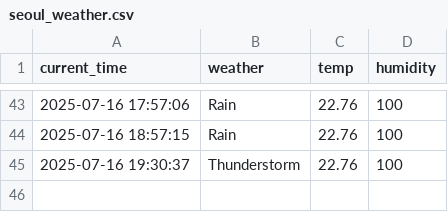
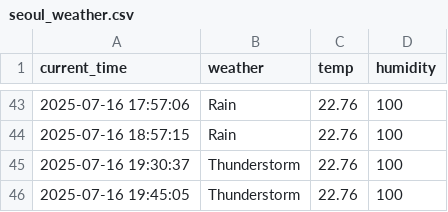
Before and after one commit to Minseok-011105/seoul_weather_5_minute, a CSV file: seoul_weather.csv, drawn as a sheet; only a part is shown, gaps mark what is left out.

```diff
--- a/seoul_weather.csv
+++ b/seoul_weather.csv
@@ -45 +45,2 @@ current_time,weather,temp,humidity
 2025-07-16 19:30:37,Thunderstorm,22.76,100
+2025-07-16 19:45:05,Thunderstorm,22.76,100
```
